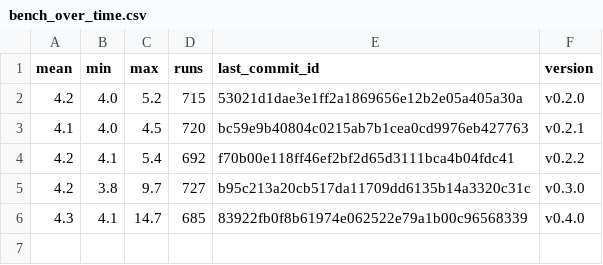
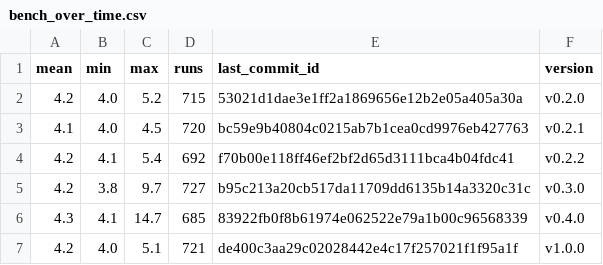
Before and after one commit to ethancarlsson/openapi-to-hurl, a CSV file: bench_over_time.csv, drawn as a sheet.

```diff
--- a/bench_over_time.csv
+++ b/bench_over_time.csv
@@ -6 +6,2 @@ mean,min,max,runs,last_commit_id,version
 4.3,4.1,14.7,685,83922fb0f8b61974e062522e79a1b00c96568339,v0.4.0
+4.2,4.0,5.1,721,de400c3aa29c02028442e4c17f257021f1f95a1f,v1.0.0
```
Also changed, not shown: 4 other files.
